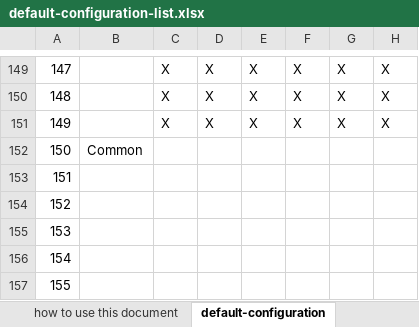
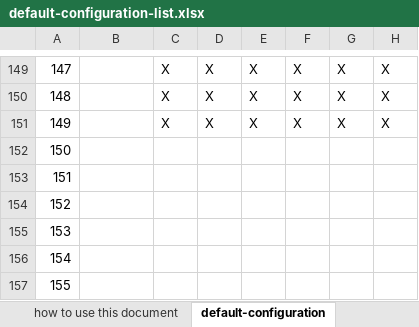
Before and after one commit to nablarch/nablarch-document, an Excel workbook: en/application_framework/application_framework/configuration/default-configuration-list.xlsx, sheet default-configuration, drawn as a sheet; only a part is shown, gaps mark what is left out; values as stored, in another font and other column widths than the file's, no borders; conditional formats not drawn; the diff names each change by its address in the sheet, - before the commit and + after, or states it on an @@ line.

```diff
--- a/en/application_framework/application_framework/configuration/default-configuration-list.xlsx (sheet default-configuration)
+++ b/en/application_framework/application_framework/configuration/default-configuration-list.xlsx (sheet default-configuration)
-B152: Common
+B152: (empty)
```
Also changed, not shown: ja/application_framework/application_framework/configuration/デフォルト設定一覧.xlsx.
